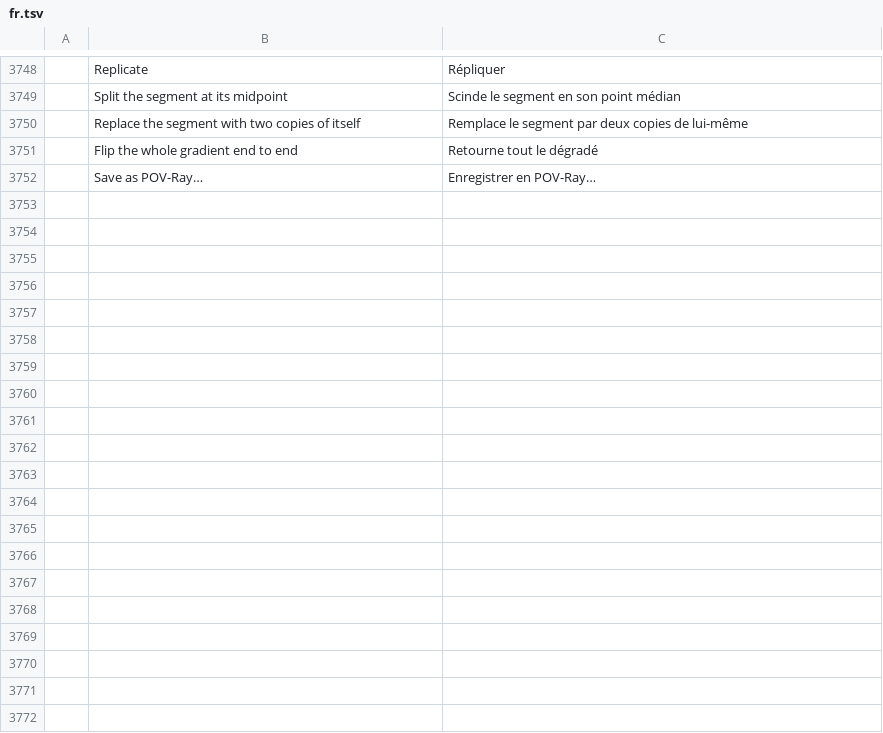
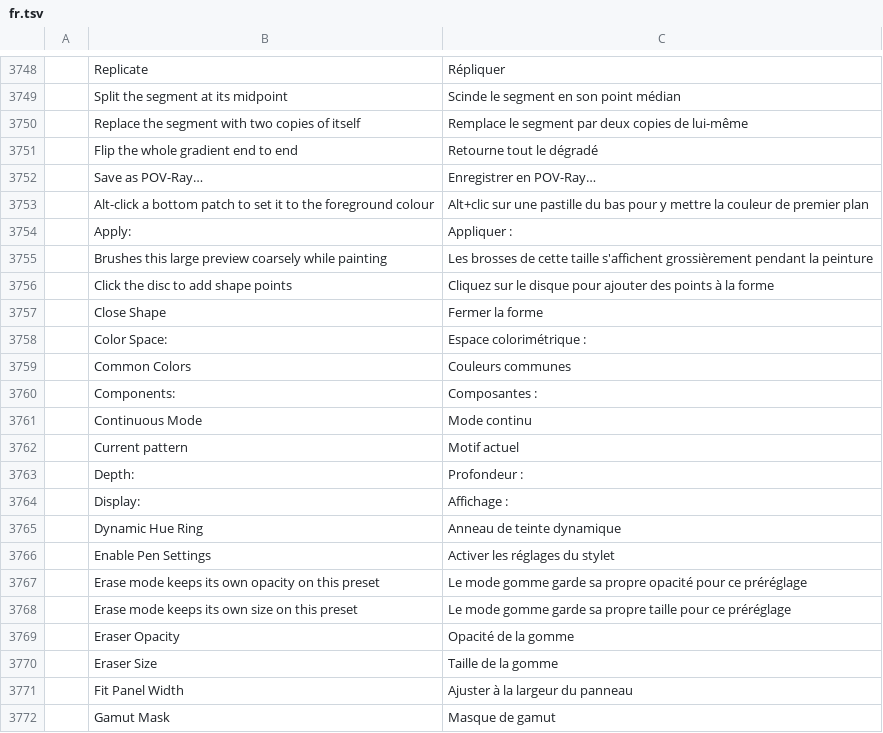
Before and after one commit to redrob-labs/redrob-canvas, a TSV file: crafts/photocraft/crates/ui-egui/src/i18n/fr.tsv, drawn as a sheet; only a part is shown, gaps mark what is left out; the diff covers the shown part only; the diff names each change by its address in the sheet, - before the commit and + after, or states it on an @@ line.

```diff
--- a/crafts/photocraft/crates/ui-egui/src/i18n/fr.tsv
+++ b/crafts/photocraft/crates/ui-egui/src/i18n/fr.tsv
+row 3753:  | Alt-click a bottom patch to set it to the foreground colour | Alt+clic sur une pastille du bas pour y mettre la couleur de premier plan
+row 3754:  | Apply: | Appliquer :
+row 3755:  | Brushes this large preview coarsely while painting | Les brosses de cette taille s'affichent grossièrement pendant la peinture
+row 3756:  | Click the disc to add shape points | Cliquez sur le disque pour ajouter des points à la forme
+row 3757:  | Close Shape | Fermer la forme
+row 3758:  | Color Space: | Espace colorimétrique :
+row 3759:  | Common Colors | Couleurs communes
+row 3760:  | Components: | Composantes :
+row 3761:  | Continuous Mode | Mode continu
+row 3762:  | Current pattern | Motif actuel
+row 3763:  | Depth: | Profondeur :
+row 3764:  | Display: | Affichage :
+row 3765:  | Dynamic Hue Ring | Anneau de teinte dynamique
+row 3766:  | Enable Pen Settings | Activer les réglages du stylet
+row 3767:  | Erase mode keeps its own opacity on this preset | Le mode gomme garde sa propre opacité pour ce préréglage
+row 3768:  | Erase mode keeps its own size on this preset | Le mode gomme garde sa propre taille pour ce préréglage
+row 3769:  | Eraser Opacity | Opacité de la gomme
+row 3770:  | Eraser Size | Taille de la gomme
+row 3771:  | Fit Panel Width | Ajuster à la largeur du panneau
+row 3772:  | Gamut Mask | Masque de gamut
```
Also changed, not shown: 47 added rows elsewhere in this file, crafts/photocraft/crates/ui-egui/src/i18n/el.tsv, crafts/photocraft/crates/ui-egui/src/i18n/ja.tsv, 43 other files.
